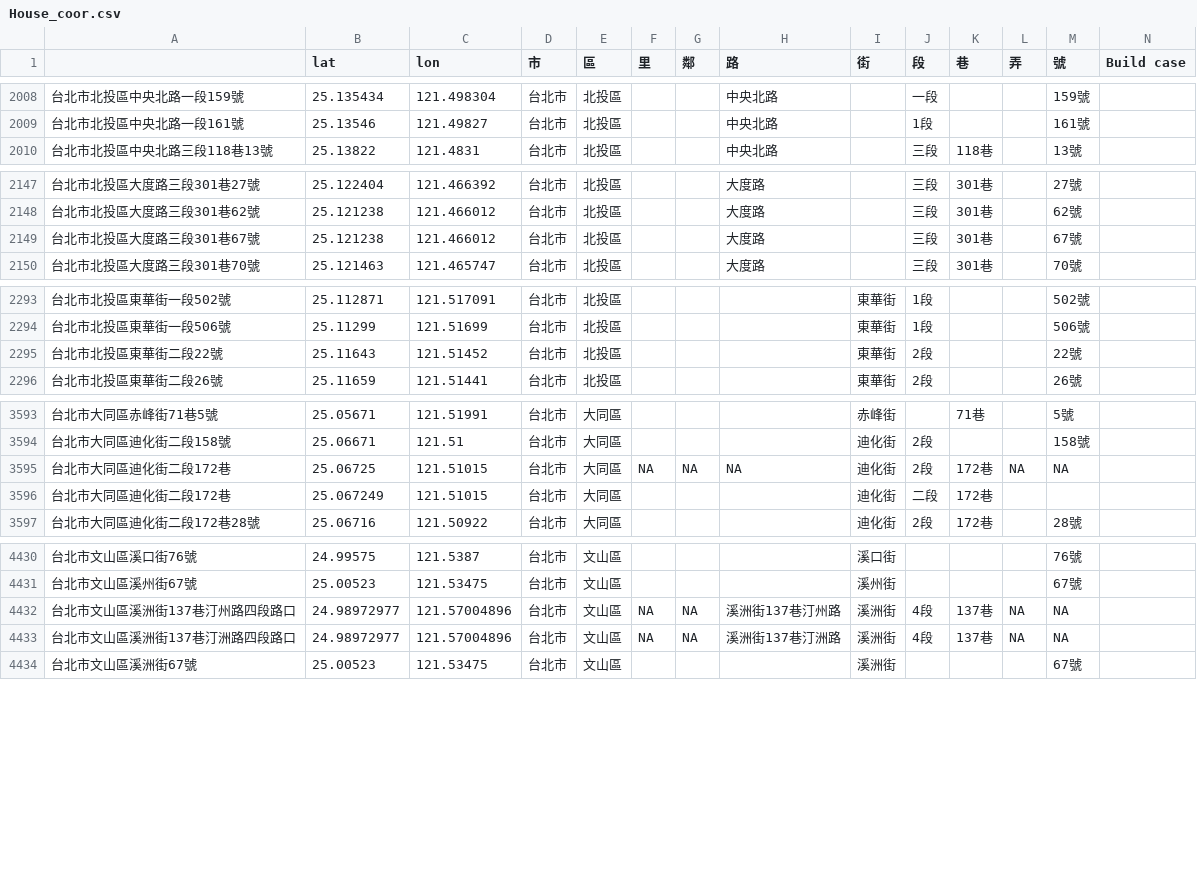
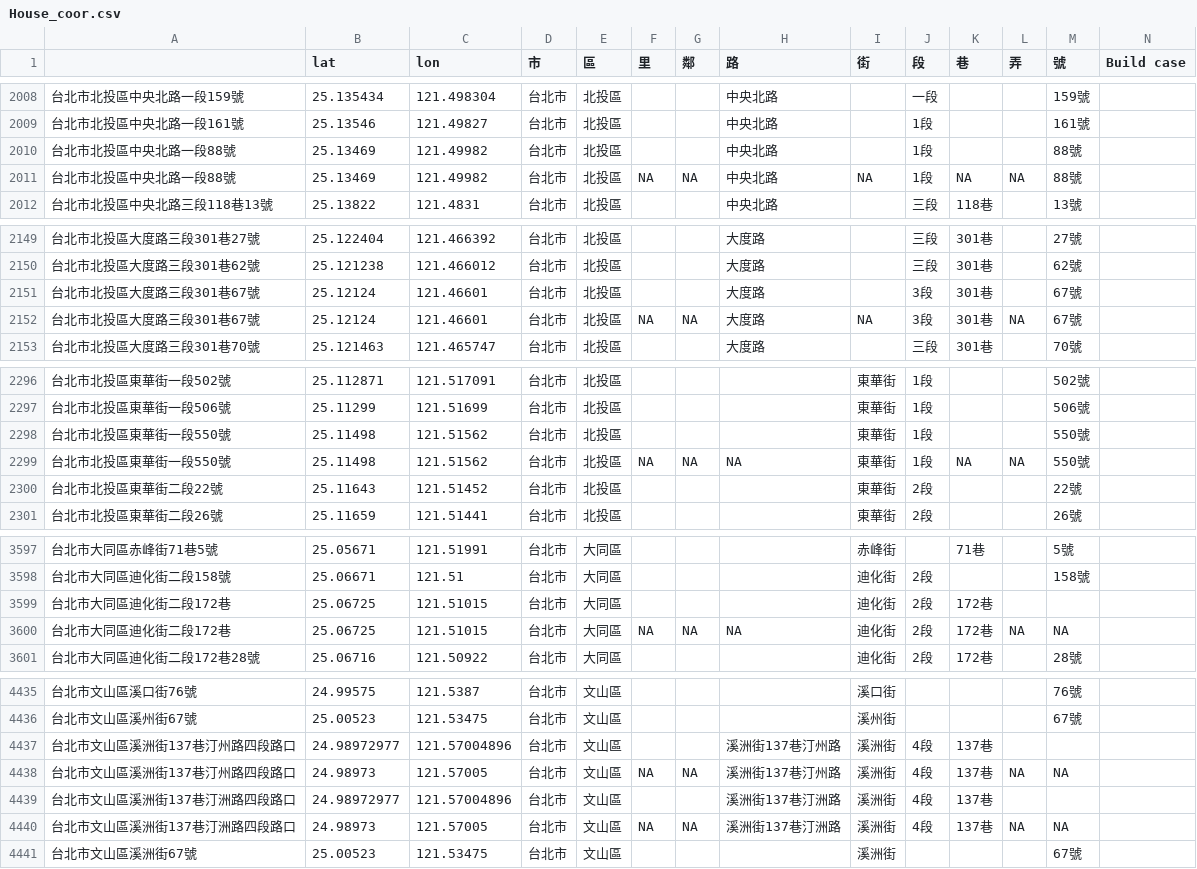
Before and after one commit to SSP6258/house_app, a CSV file: house_data/database/House_coor.csv, drawn as a sheet; only a part is shown, gaps mark what is left out; the diff covers the shown part only.

Commit message:
Add files via upload

```diff
--- a/house_data/database/House_coor.csv
+++ b/house_data/database/House_coor.csv
@@ -2009,2 +2009,4 @@
 台北市北投區中央北路一段161號,25.13546,121.49827,台北市,北投區,,,中央北路,,1段,,,161號,
+台北市北投區中央北路一段88號,25.13469,121.49982,台北市,北投區,,,中央北路,,1段,,,88號,
+台北市北投區中央北路一段88號,25.13469,121.49982,台北市,北投區,NA,NA,中央北路,NA,1段,NA,NA,88號,
 台北市北投區中央北路三段118巷13號,25.13822,121.4831,台北市,北投區,,,中央北路,,三段,118巷,,13號,
@@ -2148,3 +2150,4 @@
 台北市北投區大度路三段301巷62號,25.121238,121.466012,台北市,北投區,,,大度路,,三段,301巷,,62號,
-台北市北投區大度路三段301巷67號,25.121238,121.466012,台北市,北投區,,,大度路,,三段,301巷,,67號,
+台北市北投區大度路三段301巷67號,25.12124,121.46601,台北市,北投區,,,大度路,,3段,301巷,,67號,
+台北市北投區大度路三段301巷67號,25.12124,121.46601,台北市,北投區,NA,NA,大度路,NA,3段,301巷,NA,67號,
 台北市北投區大度路三段301巷70號,25.121463,121.465747,台北市,北投區,,,大度路,,三段,301巷,,70號,
@@ -2294,2 +2297,4 @@
 台北市北投區東華街一段506號,25.11299,121.51699,台北市,北投區,,,,東華街,1段,,,506號,
+台北市北投區東華街一段550號,25.11498,121.51562,台北市,北投區,,,,東華街,1段,,,550號,
+台北市北投區東華街一段550號,25.11498,121.51562,台北市,北投區,NA,NA,NA,東華街,1段,NA,NA,550號,
 台北市北投區東華街二段22號,25.11643,121.51452,台北市,北投區,,,,東華街,2段,,,22號,
@@ -3594,4 +3598,4 @@
 台北市大同區迪化街二段158號,25.06671,121.51,台北市,大同區,,,,迪化街,2段,,,158號,
+台北市大同區迪化街二段172巷,25.06725,121.51015,台北市,大同區,,,,迪化街,2段,172巷,,,
 台北市大同區迪化街二段172巷,25.06725,121.51015,台北市,大同區,NA,NA,NA,迪化街,2段,172巷,NA,NA,
-台北市大同區迪化街二段172巷,25.067249,121.51015,台北市,大同區,,,,迪化街,二段,172巷,,,
 台北市大同區迪化街二段172巷28號,25.06716,121.50922,台北市,大同區,,,,迪化街,2段,172巷,,28號,
@@ -4431,4 +4436,6 @@
 台北市文山區溪州街67號,25.00523,121.53475,台北市,文山區,,,,溪州街,,,,67號,
-台北市文山區溪洲街137巷汀州路四段路口,24.98972977,121.57004896,台北市,文山區,NA,NA,溪洲街137巷汀州路,溪洲街,4段,137巷,NA,NA,
-台北市文山區溪洲街137巷汀洲路四段路口,24.98972977,121.57004896,台北市,文山區,NA,NA,溪洲街137巷汀洲路,溪洲街,4段,137巷,NA,NA,
+台北市文山區溪洲街137巷汀州路四段路口,24.98972977,121.57004896,台北市,文山區,,,溪洲街137巷汀州路,溪洲街,4段,137巷,,,
+台北市文山區溪洲街137巷汀州路四段路口,24.98973,121.57005,台北市,文山區,NA,NA,溪洲街137巷汀州路,溪洲街,4段,137巷,NA,NA,
+台北市文山區溪洲街137巷汀洲路四段路口,24.98972977,121.57004896,台北市,文山區,,,溪洲街137巷汀洲路,溪洲街,4段,137巷,,,
+台北市文山區溪洲街137巷汀洲路四段路口,24.98973,121.57005,台北市,文山區,NA,NA,溪洲街137巷汀洲路,溪洲街,4段,137巷,NA,NA,
 台北市文山區溪洲街67號,25.00523,121.53475,台北市,文山區,,,,溪洲街,,,,67號,
```
Also changed, not shown: 2 added rows, 2 removed rows, 11 moved rows and 36 edited cells elsewhere in this file.
